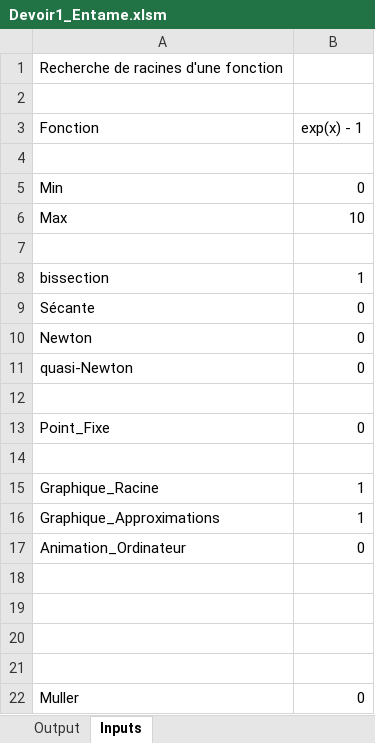
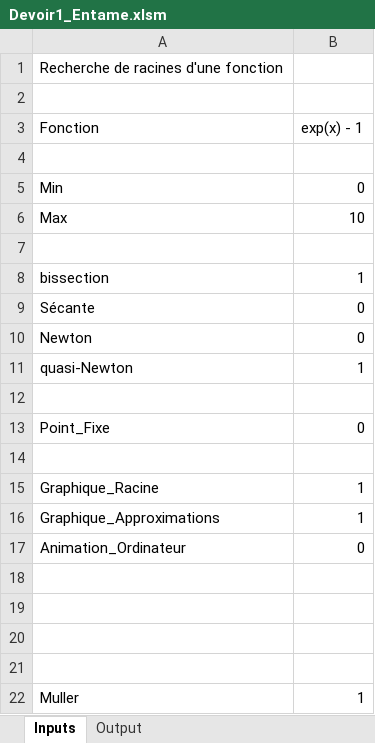
Before and after one commit to alexneault/MATH20609, an Excel workbook: Devoir1_Entame.xlsm, sheet Inputs, drawn as a sheet; values as stored, in another font and other column widths than the file's, no borders; charts and pictures not drawn; the diff names each change by its address in the sheet, - before the commit and + after, or states it on an @@ line.

```diff
--- a/Devoir1_Entame.xlsm (sheet Inputs)
+++ b/Devoir1_Entame.xlsm (sheet Inputs)
@@ sheet tab order changed: Inputs | Output @@
-B11 (exp(x) - 1): 0
+B11 (exp(x) - 1): 1
-B22 (exp(x) - 1): 0
+B22 (exp(x) - 1): 1
```
Also changed, not shown: sheet Output, charts or pictures, 3 other files.
